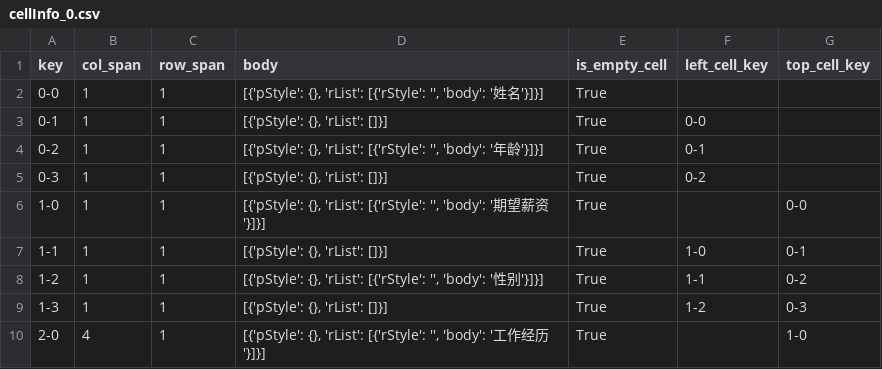
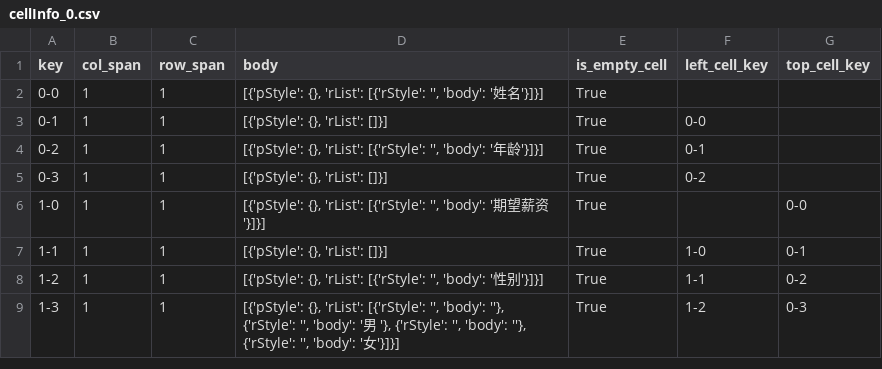
Before and after one commit to UoMaster/word-xml-python, a CSV file: cellInfo_0.csv, drawn as a sheet.

Commit message:
fix: 更新cellInfo_0.csv以修正性别行的内容，确保包含男和女的选项

```diff
--- a/cellInfo_0.csv
+++ b/cellInfo_0.csv
@@ -8,3 +8,2 @@ key,col_span,row_span,body,is_empty_cell,left_cell_key,top_cell_key
 1-2,1,1,"[{'pStyle': {}, 'rList': [{'rStyle': '', 'body': '性别'}]}]",True,1-1,0-2
-1-3,1,1,"[{'pStyle': {}, 'rList': []}]",True,1-2,0-3
-2-0,4,1,"[{'pStyle': {}, 'rList': [{'rStyle': '', 'body': '工作经历'}]}]",True,,1-0
+1-3,1,1,"[{'pStyle': {}, 'rList': [{'rStyle': '', 'body': ''}, {'rStyle': '', 'body': '男 '}, {'rStyle': '', 'body': ''}, {'rStyle': '', 'body': '女'}]}]",True,1-2,0-3
```
Also changed, not shown: 2 other files.
